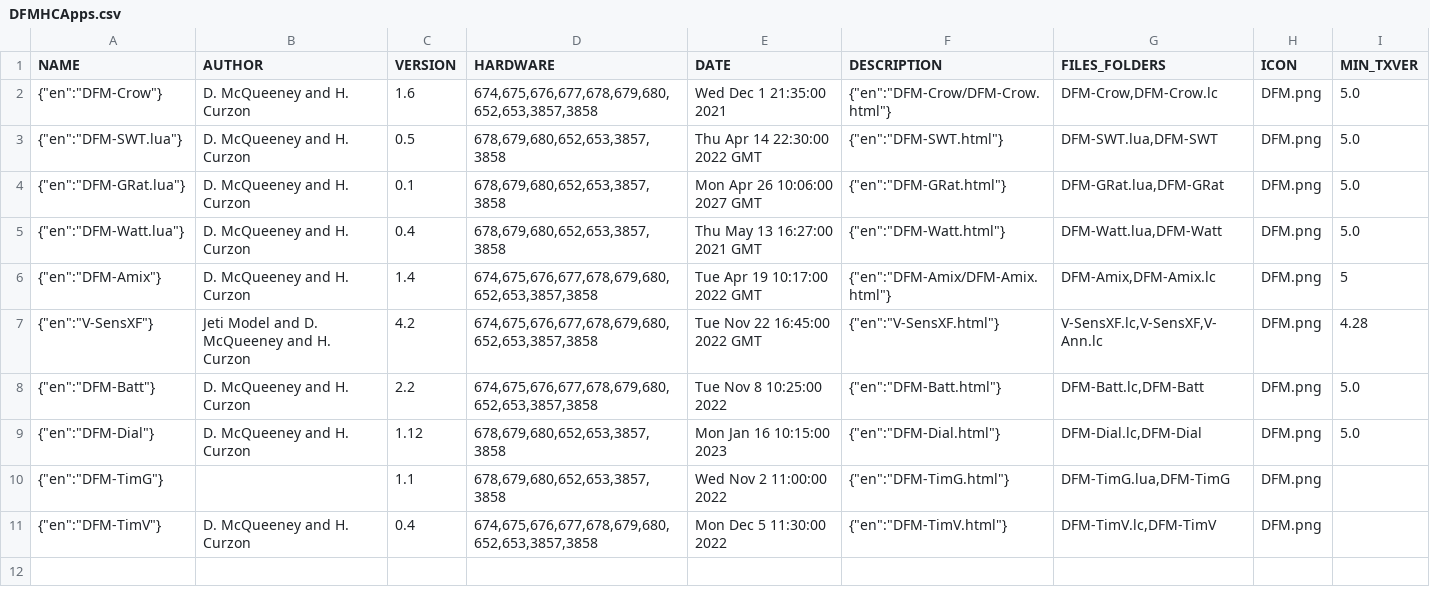
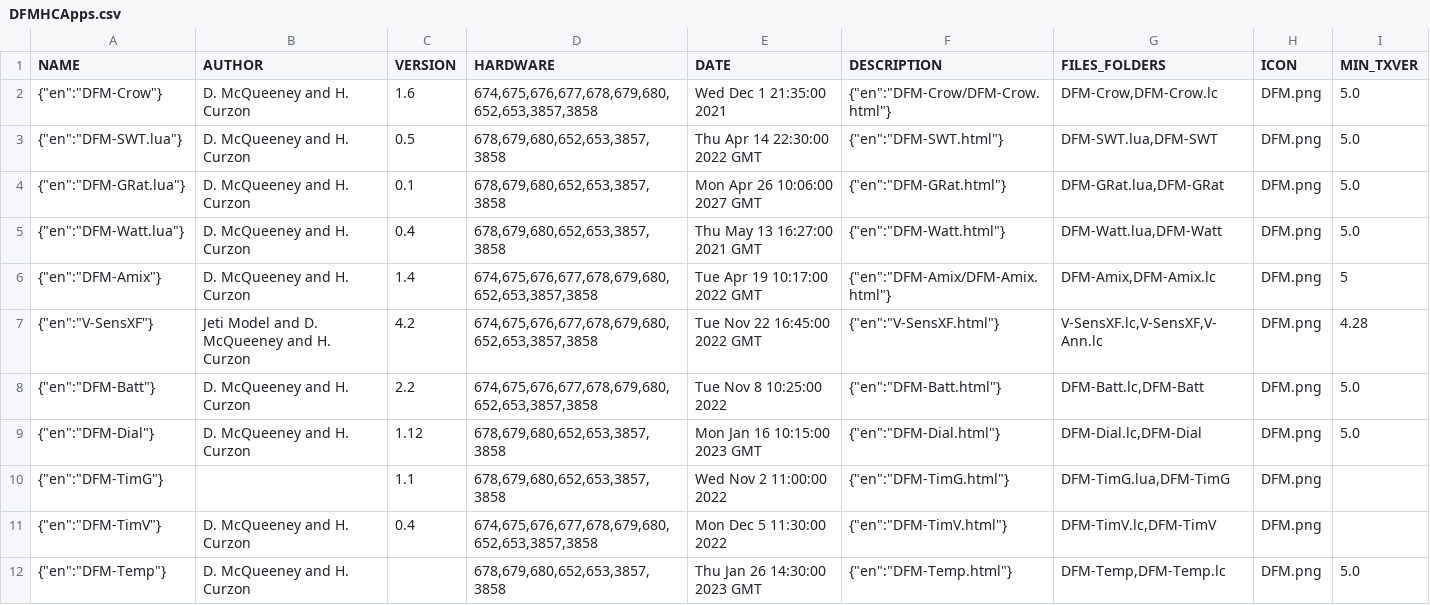
Before and after one commit to davidmcq137/JetiLuaDFM, a CSV file: DFMHCApps.csv, drawn as a sheet.

```diff
--- a/DFMHCApps.csv
+++ b/DFMHCApps.csv
@@ -8,4 +8,5 @@ NAME;AUTHOR;VERSION;HARDWARE;DATE;DESCRIPTION;FILES_FOLDERS;ICON;MIN_TXVER
 {"en":"DFM-Batt"};D. McQueeney and H. Curzon;2.2;674,675,676,677,678,679,680,652,653,3857,3858;Tue Nov 8 10:25:00 2022;{"en":"DFM-Batt.html"};DFM-Batt.lc,DFM-Batt;DFM.png;5.0
-{"en":"DFM-Dial"};D. McQueeney and H. Curzon;1.12;678,679,680,652,653,3857,3858;Mon Jan 16 10:15:00 2023;{"en":"DFM-Dial.html"};DFM-Dial.lc,DFM-Dial;DFM.png;5.0
+{"en":"DFM-Dial"};D. McQueeney and H. Curzon;1.12;678,679,680,652,653,3857,3858;Mon Jan 16 10:15:00 2023 GMT;{"en":"DFM-Dial.html"};DFM-Dial.lc,DFM-Dial;DFM.png;5.0
 {"en":"DFM-TimG"};;1.1;678,679,680,652,653,3857,3858;Wed Nov 2 11:00:00 2022;{"en":"DFM-TimG.html"};DFM-TimG.lua,DFM-TimG;DFM.png;
 {"en":"DFM-TimV"};D. McQueeney and H. Curzon;0.4;674,675,676,677,678,679,680,652,653,3857,3858;Mon Dec 5 11:30:00 2022;{"en":"DFM-TimV.html"};DFM-TimV.lc,DFM-TimV;DFM.png;
+{"en":"DFM-Temp"};D. McQueeney and H. Curzon;;678,679,680,652,653,3857,3858;Thu Jan 26 14:30:00 2023 GMT;{"en":"DFM-Temp.html"};DFM-Temp,DFM-Temp.lc;DFM.png;5.0
```
Also changed, not shown: 6 other files.
